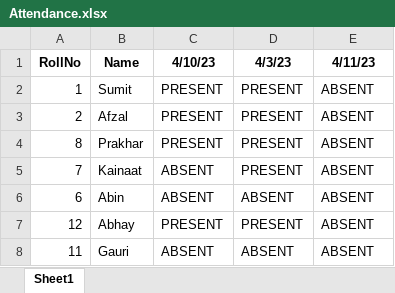
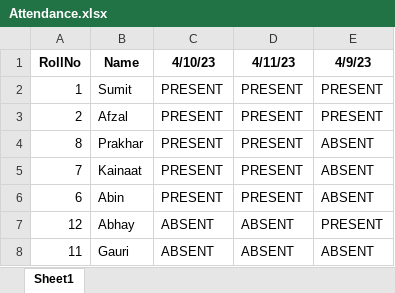
Before and after one commit to SumitSawant1029/IMEX, an Excel workbook: Attendance.xlsx, sheet Sheet1, drawn as a sheet; values as stored, in another font and other column widths than the file's, no borders; the diff names each change by its address in the sheet, - before the commit and + after, or states it on an @@ line.

```diff
--- a/Attendance.xlsx (sheet Sheet1)
+++ b/Attendance.xlsx (sheet Sheet1)
-D1: 4/3/23
+D1: 4/11/23
-E1: 4/11/23
+E1: 4/9/23
-E2:E3 (4/9/23): ABSENT
+E2:E3 (4/9/23): PRESENT
-C5:C6 (4/10/23): ABSENT
+C5:C6 (4/10/23): PRESENT
-D6 (4/11/23): ABSENT
+D6 (4/11/23): PRESENT
-C7 (4/10/23): PRESENT
+C7 (4/10/23): ABSENT
-D7 (4/11/23): PRESENT
+D7 (4/11/23): ABSENT
-E7 (4/9/23): ABSENT
+E7 (4/9/23): PRESENT
```
Also changed, not shown: 2 other files.
